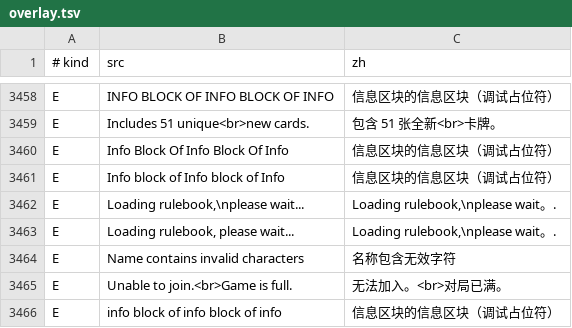
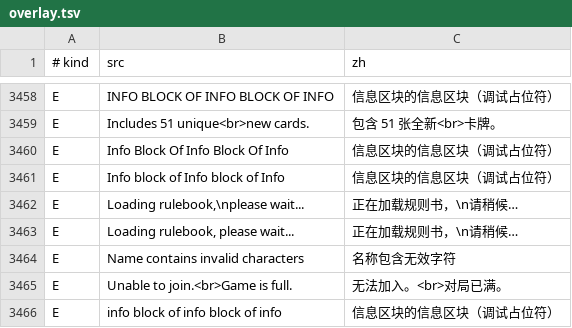
Before and after one commit to kyle-ip/ascension-zh-cn, a TSV file: installer/AscensionZhCn.Installer/payload/overlay.tsv, drawn as a sheet; only a part is shown, gaps mark what is left out.

```diff
--- a/installer/AscensionZhCn.Installer/payload/overlay.tsv
+++ b/installer/AscensionZhCn.Installer/payload/overlay.tsv
@@ -3461,4 +3461,4 @@ E	Info Block Of Info Block Of Info	信息区块的信息区块（调试占位符
 E	Info block of Info block of Info	信息区块的信息区块（调试占位符）
-E	Loading rulebook,\nplease wait...	Loading rulebook,\nplease wait。.
-E	Loading rulebook, please wait...	Loading rulebook,\nplease wait。.
+E	Loading rulebook,\nplease wait...	正在加载规则书，\n请稍候…
+E	Loading rulebook, please wait...	正在加载规则书，\n请稍候…
 E	Name contains invalid characters	名称包含无效字符
```
Also changed, not shown: loc/zh-Hans/lua_cards.csv, loc/zh-Hans/ui_runtime.csv, 9 other files.
